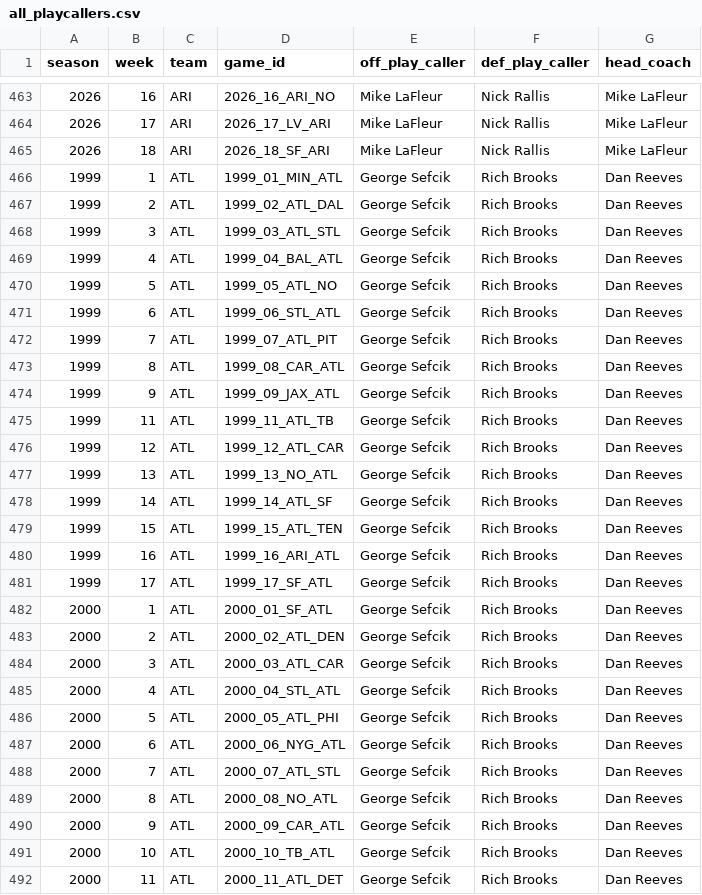
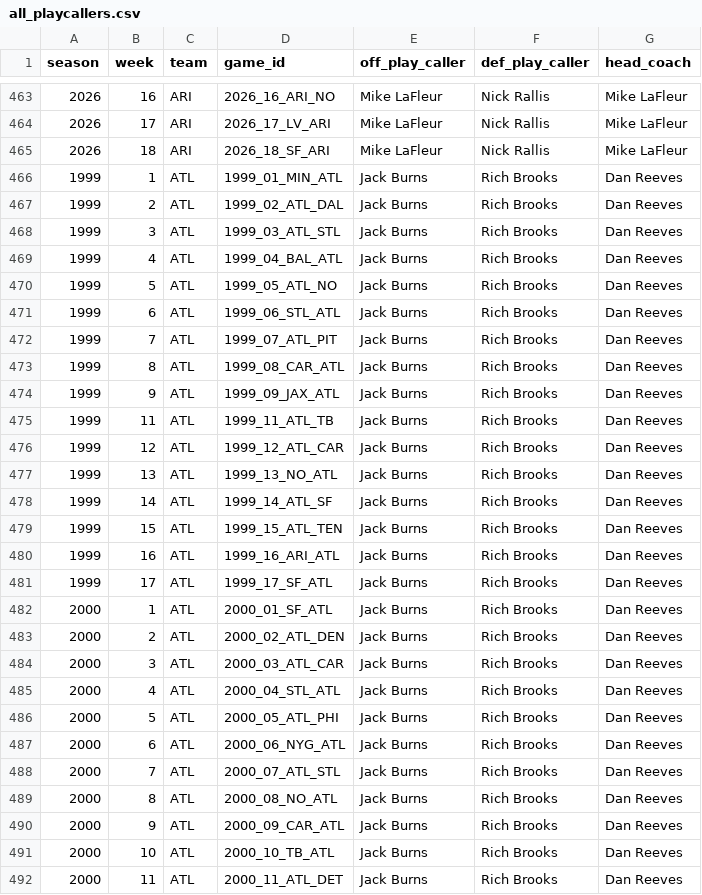
Before and after one commit to samhoppen/NFL_public, a CSV file: data/all_playcallers.csv, drawn as a sheet; only a part is shown, gaps mark what is left out; the diff covers the shown part only.

```diff
--- a/data/all_playcallers.csv
+++ b/data/all_playcallers.csv
@@ -465,28 +465,28 @@ season,week,team,game_id,off_play_caller,def_play_caller,head_coach
 2026,18,ARI,2026_18_SF_ARI,Mike LaFleur,Nick Rallis,Mike LaFleur
-1999,1,ATL,1999_01_MIN_ATL,George Sefcik,Rich Brooks,Dan Reeves
-1999,2,ATL,1999_02_ATL_DAL,George Sefcik,Rich Brooks,Dan Reeves
-1999,3,ATL,1999_03_ATL_STL,George Sefcik,Rich Brooks,Dan Reeves
-1999,4,ATL,1999_04_BAL_ATL,George Sefcik,Rich Brooks,Dan Reeves
-1999,5,ATL,1999_05_ATL_NO,George Sefcik,Rich Brooks,Dan Reeves
-1999,6,ATL,1999_06_STL_ATL,George Sefcik,Rich Brooks,Dan Reeves
-1999,7,ATL,1999_07_ATL_PIT,George Sefcik,Rich Brooks,Dan Reeves
-1999,8,ATL,1999_08_CAR_ATL,George Sefcik,Rich Brooks,Dan Reeves
-1999,9,ATL,1999_09_JAX_ATL,George Sefcik,Rich Brooks,Dan Reeves
-1999,11,ATL,1999_11_ATL_TB,George Sefcik,Rich Brooks,Dan Reeves
-1999,12,ATL,1999_12_ATL_CAR,George Sefcik,Rich Brooks,Dan Reeves
-1999,13,ATL,1999_13_NO_ATL,George Sefcik,Rich Brooks,Dan Reeves
-1999,14,ATL,1999_14_ATL_SF,George Sefcik,Rich Brooks,Dan Reeves
-1999,15,ATL,1999_15_ATL_TEN,George Sefcik,Rich Brooks,Dan Reeves
-1999,16,ATL,1999_16_ARI_ATL,George Sefcik,Rich Brooks,Dan Reeves
-1999,17,ATL,1999_17_SF_ATL,George Sefcik,Rich Brooks,Dan Reeves
-2000,1,ATL,2000_01_SF_ATL,George Sefcik,Rich Brooks,Dan Reeves
-2000,2,ATL,2000_02_ATL_DEN,George Sefcik,Rich Brooks,Dan Reeves
-2000,3,ATL,2000_03_ATL_CAR,George Sefcik,Rich Brooks,Dan Reeves
-2000,4,ATL,2000_04_STL_ATL,George Sefcik,Rich Brooks,Dan Reeves
-2000,5,ATL,2000_05_ATL_PHI,George Sefcik,Rich Brooks,Dan Reeves
-2000,6,ATL,2000_06_NYG_ATL,George Sefcik,Rich Brooks,Dan Reeves
-2000,7,ATL,2000_07_ATL_STL,George Sefcik,Rich Brooks,Dan Reeves
-2000,8,ATL,2000_08_NO_ATL,George Sefcik,Rich Brooks,Dan Reeves
-2000,9,ATL,2000_09_CAR_ATL,George Sefcik,Rich Brooks,Dan Reeves
-2000,10,ATL,2000_10_TB_ATL,George Sefcik,Rich Brooks,Dan Reeves
-2000,11,ATL,2000_11_ATL_DET,George Sefcik,Rich Brooks,Dan Reeves
+1999,1,ATL,1999_01_MIN_ATL,Jack Burns,Rich Brooks,Dan Reeves
+1999,2,ATL,1999_02_ATL_DAL,Jack Burns,Rich Brooks,Dan Reeves
+1999,3,ATL,1999_03_ATL_STL,Jack Burns,Rich Brooks,Dan Reeves
+1999,4,ATL,1999_04_BAL_ATL,Jack Burns,Rich Brooks,Dan Reeves
+1999,5,ATL,1999_05_ATL_NO,Jack Burns,Rich Brooks,Dan Reeves
+1999,6,ATL,1999_06_STL_ATL,Jack Burns,Rich Brooks,Dan Reeves
+1999,7,ATL,1999_07_ATL_PIT,Jack Burns,Rich Brooks,Dan Reeves
+1999,8,ATL,1999_08_CAR_ATL,Jack Burns,Rich Brooks,Dan Reeves
+1999,9,ATL,1999_09_JAX_ATL,Jack Burns,Rich Brooks,Dan Reeves
+1999,11,ATL,1999_11_ATL_TB,Jack Burns,Rich Brooks,Dan Reeves
+1999,12,ATL,1999_12_ATL_CAR,Jack Burns,Rich Brooks,Dan Reeves
+1999,13,ATL,1999_13_NO_ATL,Jack Burns,Rich Brooks,Dan Reeves
+1999,14,ATL,1999_14_ATL_SF,Jack Burns,Rich Brooks,Dan Reeves
+1999,15,ATL,1999_15_ATL_TEN,Jack Burns,Rich Brooks,Dan Reeves
+1999,16,ATL,1999_16_ARI_ATL,Jack Burns,Rich Brooks,Dan Reeves
+1999,17,ATL,1999_17_SF_ATL,Jack Burns,Rich Brooks,Dan Reeves
+2000,1,ATL,2000_01_SF_ATL,Jack Burns,Rich Brooks,Dan Reeves
+2000,2,ATL,2000_02_ATL_DEN,Jack Burns,Rich Brooks,Dan Reeves
+2000,3,ATL,2000_03_ATL_CAR,Jack Burns,Rich Brooks,Dan Reeves
+2000,4,ATL,2000_04_STL_ATL,Jack Burns,Rich Brooks,Dan Reeves
+2000,5,ATL,2000_05_ATL_PHI,Jack Burns,Rich Brooks,Dan Reeves
+2000,6,ATL,2000_06_NYG_ATL,Jack Burns,Rich Brooks,Dan Reeves
+2000,7,ATL,2000_07_ATL_STL,Jack Burns,Rich Brooks,Dan Reeves
+2000,8,ATL,2000_08_NO_ATL,Jack Burns,Rich Brooks,Dan Reeves
+2000,9,ATL,2000_09_CAR_ATL,Jack Burns,Rich Brooks,Dan Reeves
+2000,10,ATL,2000_10_TB_ATL,Jack Burns,Rich Brooks,Dan Reeves
+2000,11,ATL,2000_11_ATL_DET,Jack Burns,Rich Brooks,Dan Reeves
```
Also changed, not shown: 155 edited cells elsewhere in this file, data/nfl_executives.csv, data/nfl_executives_yearly.csv.
